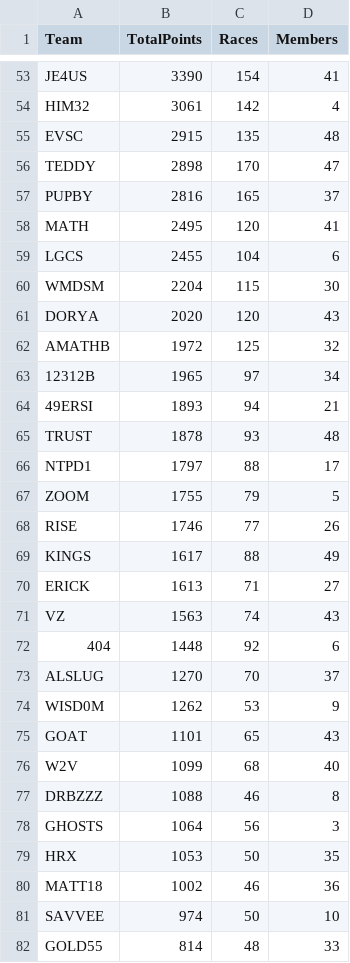
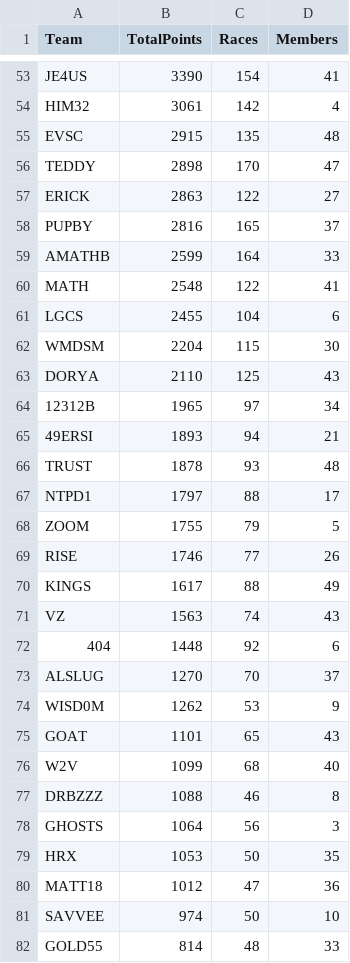
Before and after one commit to nincaleb/nitromathlb, a CSV file: csv_archive/nitromath_team_leaderboard_20250417.csv, drawn as a sheet; only a part is shown, gaps mark what is left out; the diff covers the shown part only.

```diff
--- a/csv_archive/nitromath_team_leaderboard_20250417.csv
+++ b/csv_archive/nitromath_team_leaderboard_20250417.csv
@@ -56,8 +56,9 @@ EVSC,2915,135,48
 TEDDY,2898,170,47
+ERICK,2863,122,27
 PUPBY,2816,165,37
-MATH,2495,120,41
+AMATHB,2599,164,33
+MATH,2548,122,41
 LGCS,2455,104,6
 WMDSM,2204,115,30
-DORYA,2020,120,43
-AMATHB,1972,125,32
+DORYA,2110,125,43
 12312B,1965,97,34
@@ -69,3 +70,2 @@ RISE,1746,77,26
 KINGS,1617,88,49
-ERICK,1613,71,27
 VZ,1563,74,43
@@ -79,3 +79,3 @@ GHOSTS,1064,56,3
 HRX,1053,50,35
-MATT18,1002,46,36
+MATT18,1012,47,36
 SAVVEE,974,50,10
```
Also changed, not shown: 5 added rows, 5 removed rows and 46 edited cells elsewhere in this file, csv_archive/nitromath_season_leaderboard_20250417.csv, 1 other file.
